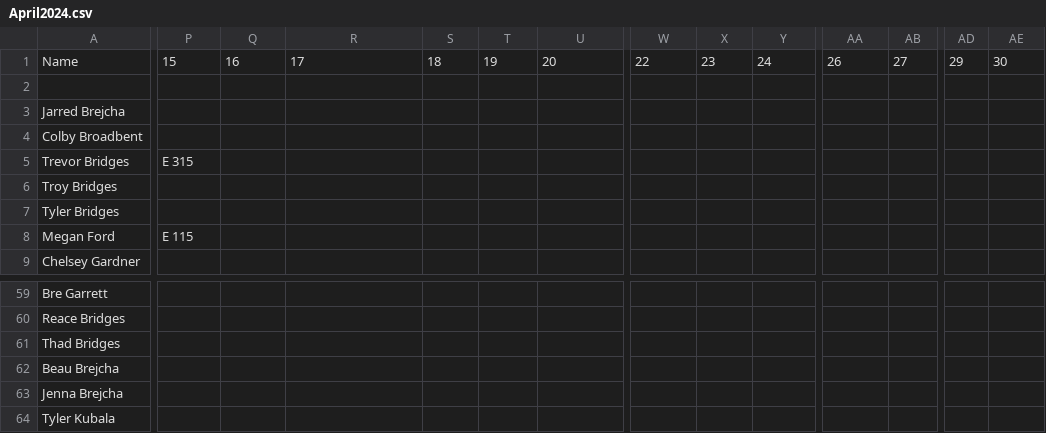
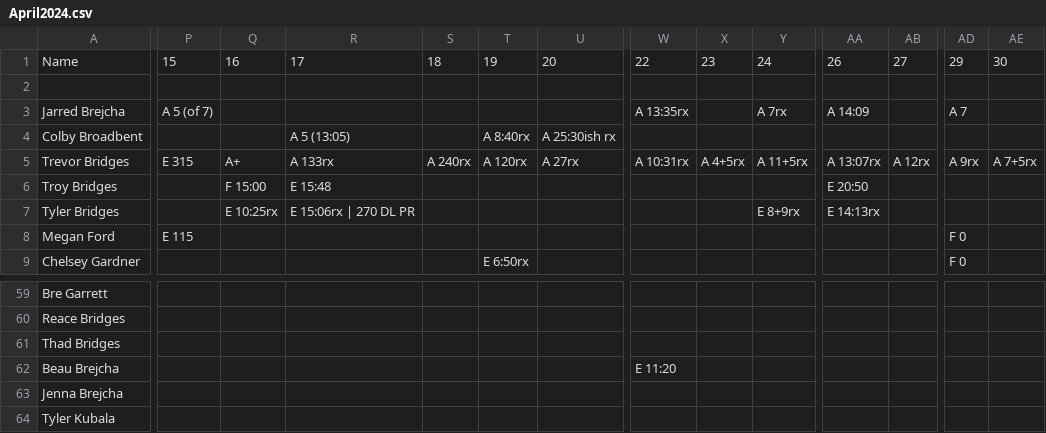
Before and after one commit to trvrbrdgs/Nikao_scores, a CSV file: resources/scoresheets/April2024.csv, drawn as a sheet; only a part is shown, gaps mark what is left out; the diff covers the shown part only; the diff names each change by its address in the sheet, - before the commit and + after, or states it on an @@ line.

Commit message:
April_May2024 updates

```diff
--- a/resources/scoresheets/April2024.csv
+++ b/resources/scoresheets/April2024.csv
-P3: (empty)
+P3: A 5 (of 7)
-W3: (empty)
+W3: A 13:35rx
-Y3: (empty)
+Y3: A 7rx
-AA3: (empty)
+AA3: A 14:09
-AD3: (empty)
+AD3: A 7
-R4: (empty)
+R4: A 5 (13:05)
-T4: (empty)
+T4: A 8:40rx
-U4: (empty)
+U4: A 25:30ish rx
-Q5: (empty)
+Q5: A+
-R5: (empty)
+R5: A 133rx
-S5: (empty)
+S5: A 240rx
-T5: (empty)
+T5: A 120rx
-U5: (empty)
+U5: A 27rx
-W5: (empty)
+W5: A 10:31rx
-X5: (empty)
+X5: A 4+5rx
-Y5: (empty)
+Y5: A 11+5rx
-AA5: (empty)
+AA5: A 13:07rx
-AB5: (empty)
+AB5: A 12rx
-AD5: (empty)
+AD5: A 9rx
-AE5: (empty)
+AE5: A 7+5rx
-Q6: (empty)
+Q6: F 15:00
-R6: (empty)
+R6: E 15:48
-AA6: (empty)
+AA6: E 20:50
-Q7: (empty)
+Q7: E 10:25rx
-R7: (empty)
+R7: E 15:06rx | 270 DL PR
-Y7: (empty)
+Y7: E 8+9rx
-AA7: (empty)
+AA7: E 14:13rx
-AD8:AD9: (empty)
+AD8:AD9: F 0
-T9: (empty)
+T9: E 6:50rx
-W62: (empty)
+W62: E 11:20
```
Also changed, not shown: 117 edited cells elsewhere in this file, 1 other file.
